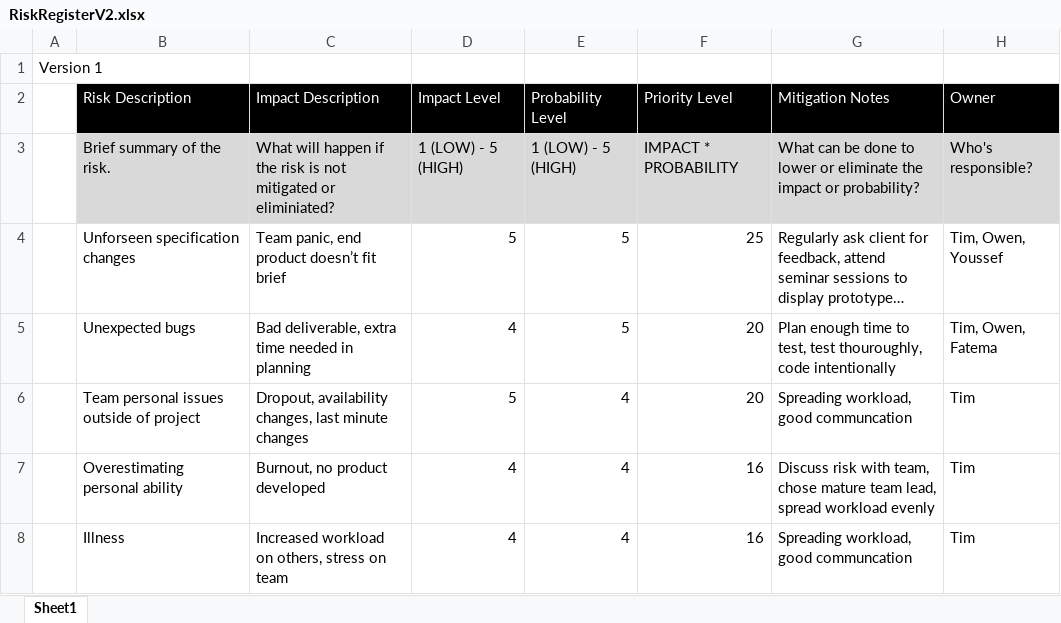
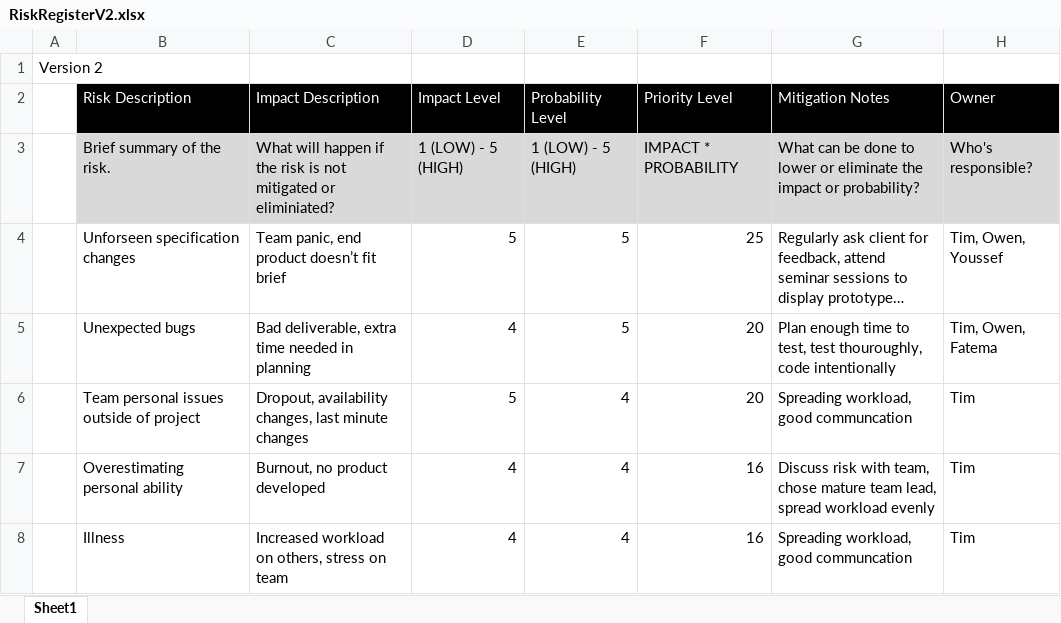
Before and after one commit to ben-foard/WorldConquest, an Excel workbook: RiskRegisterV2.xlsx, sheet Sheet1, drawn as a sheet; only a part is shown; long unchanged cells end in …; values as stored, in another font and other column widths than the file's, no borders; charts and pictures and conditional formats not drawn; the diff names each change by its address in the sheet, - before the commit and + after, or states it on an @@ line.

```diff
--- a/RiskRegisterV2.xlsx (sheet Sheet1)
+++ b/RiskRegisterV2.xlsx (sheet Sheet1)
-A1: Version 1
+A1: Version 2
```
Also changed, not shown: 13 other files.
